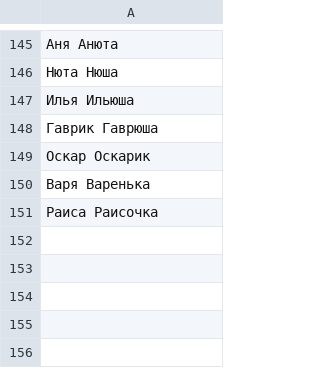
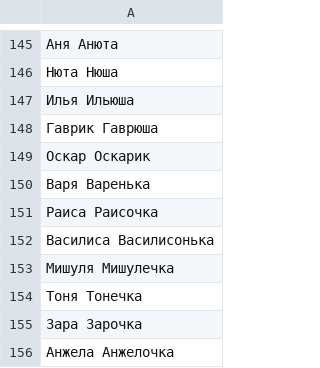
Before and after one commit to roddar92/linguistics_problems, a TSV file: src/ngrams/resources/diminutive/train_diminutives.tsv, drawn as a sheet; only a part is shown, gaps mark what is left out.

Commit message:
Diminutive -- Bug fix

```diff
--- a/src/ngrams/resources/diminutive/train_diminutives.tsv
+++ b/src/ngrams/resources/diminutive/train_diminutives.tsv
@@ -151 +151,6 @@
 Раиса   Раисочка
+Василиса    Василисонька
+Мишуля  Мишулечка
+Тоня    Тонечка
+Зара    Зарочка
+Анжела  Анжелочка
```
Also changed, not shown: 1 other file.
